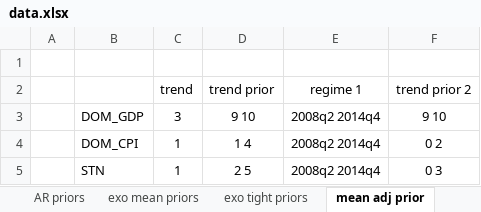
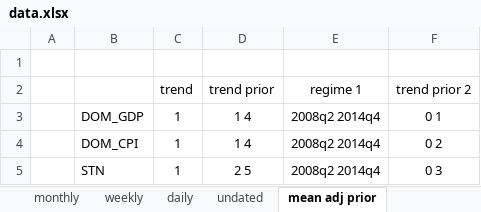
Before and after one commit to european-central-bank/BEAR-toolbox, an Excel workbook: data.xlsx, sheet mean adj prior, drawn as a sheet; values as stored, in another font and other column widths than the file's, no borders; the diff names each change by its address in the sheet, - before the commit and + after, or states it on an @@ line.

```diff
--- a/data.xlsx (sheet mean adj prior)
+++ b/data.xlsx (sheet mean adj prior)
-sheet tab: AR priors
-sheet tab: exo mean priors
-sheet tab: exo tight priors
-C3 (trend): 3
+C3 (trend): 1
-D3 (trend prior): 9 10
+D3 (trend prior): 1 4
-F3 (trend prior 2): 9 10
+F3 (trend prior 2): 0 1
```
Also changed, not shown: sheet data, sheet IV, sheet shocks, sheet conditions, sheet sign res values, sheet sign res periods, 7 more sheets, other sheet tabs, 5 other files.
